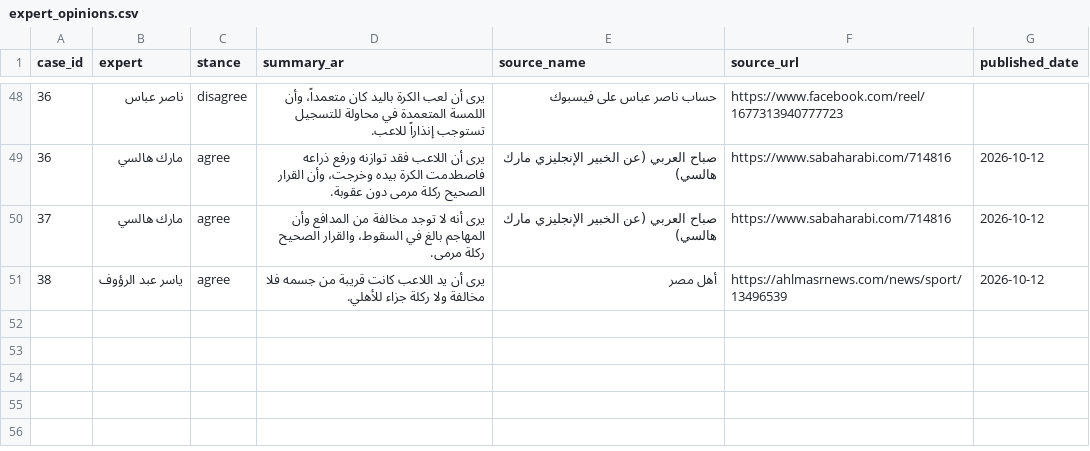
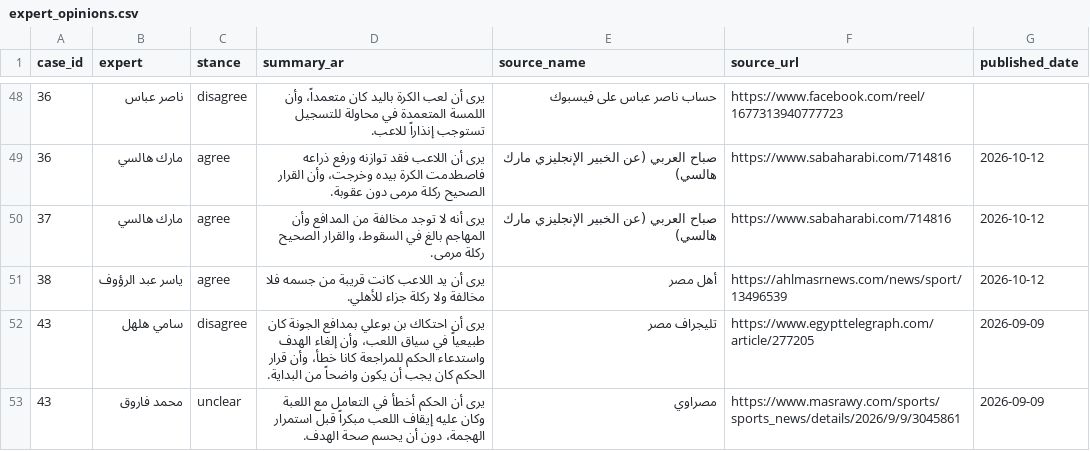
Before and after one commit to MoazReda/sofara, a CSV file: data/raw/expert_opinions.csv, drawn as a sheet; only a part is shown, gaps mark what is left out; the diff names each change by its address in the sheet, - before the commit and + after, or states it on an @@ line.

```diff
--- a/data/raw/expert_opinions.csv
+++ b/data/raw/expert_opinions.csv
+row 52: 43 | سامي هلهل | disagree | يرى أن احتكاك بن بوعلي بمدافع الجونة كان طبيعياً في سياق اللعب، وأن إلغاء الهدف واستدعاء الحكم للمراجعة كانا خطأ، وأن قرار الحكم كان يجب أن يكون واضحاً من البداية. | تليجراف مصر | https://www.egypttelegraph.com/article/277205 | 2026-09-09
+row 53: 43 | محمد فاروق | unclear | يرى أن الحكم أخطأ في التعامل مع اللعبة وكان عليه إيقاف اللعب مبكراً قبل استمرار الهجمة، دون أن يحسم صحة الهدف. | مصراوي | https://www.masrawy.com/sports/sports_news/details/2026/9/9/3045861 | 2026-09-09
```
Also changed, not shown: data/raw/experts.csv, data/raw/incident_cards.csv, 4 other files.
